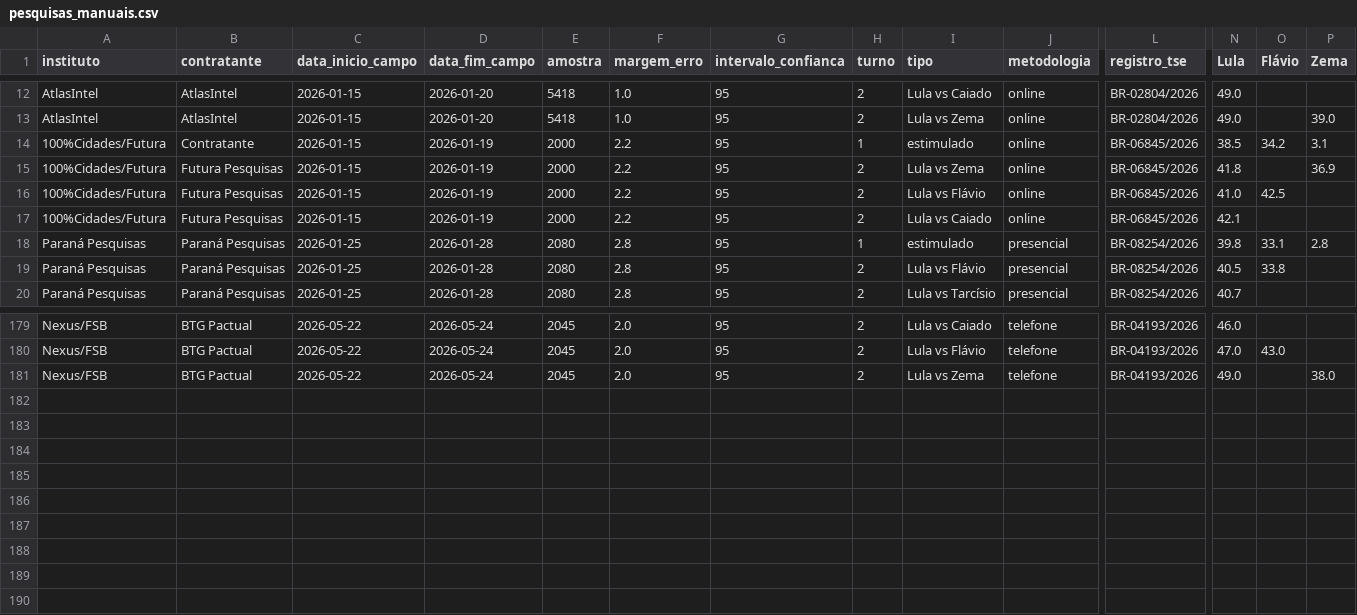
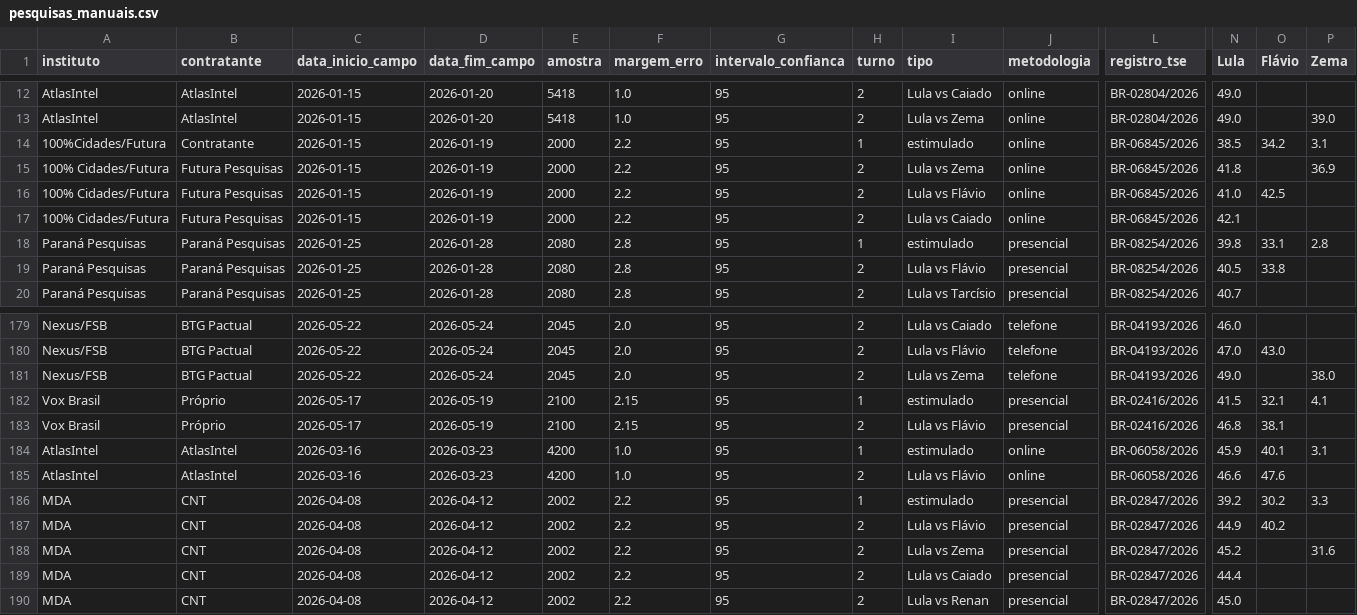
Before and after one commit to anac82/agregador-pesquisas, a CSV file: data/pesquisas_manuais.csv, drawn as a sheet; only a part is shown, gaps mark what is left out; rows hold the shown columns only; the diff names each change by its address in the sheet, - before the commit and + after, or states it on an @@ line.

Commit message:
Add files via upload

```diff
--- a/data/pesquisas_manuais.csv
+++ b/data/pesquisas_manuais.csv
-A15:A17 (instituto): 100%Cidades/Futura
+A15:A17 (instituto): 100% Cidades/Futura
+row 182: Vox Brasil | Próprio | 2026-05-17 | 2026-05-19 | 2100 | 2.15 | 95 | 1 | estimulado | presencial | BR-02416/2026 | 41.5 | 32.1 | 4.1
+row 183: Vox Brasil | Próprio | 2026-05-17 | 2026-05-19 | 2100 | 2.15 | 95 | 2 | Lula vs Flávio | presencial | BR-02416/2026 | 46.8 | 38.1
+row 184: AtlasIntel | AtlasIntel | 2026-03-16 | 2026-03-23 | 4200 | 1.0 | 95 | 1 | estimulado | online | BR-06058/2026 | 45.9 | 40.1 | 3.1
+row 185: AtlasIntel | AtlasIntel | 2026-03-16 | 2026-03-23 | 4200 | 1.0 | 95 | 2 | Lula vs Flávio | online | BR-06058/2026 | 46.6 | 47.6
+row 186: MDA | CNT | 2026-04-08 | 2026-04-12 | 2002 | 2.2 | 95 | 1 | estimulado | presencial | BR-02847/2026 | 39.2 | 30.2 | 3.3
+row 187: MDA | CNT | 2026-04-08 | 2026-04-12 | 2002 | 2.2 | 95 | 2 | Lula vs Flávio | presencial | BR-02847/2026 | 44.9 | 40.2
+row 188: MDA | CNT | 2026-04-08 | 2026-04-12 | 2002 | 2.2 | 95 | 2 | Lula vs Zema | presencial | BR-02847/2026 | 45.2 |  | 31.6
+row 189: MDA | CNT | 2026-04-08 | 2026-04-12 | 2002 | 2.2 | 95 | 2 | Lula vs Caiado | presencial | BR-02847/2026 | 44.4
+row 190: MDA | CNT | 2026-04-08 | 2026-04-12 | 2002 | 2.2 | 95 | 2 | Lula vs Renan | presencial | BR-02847/2026 | 45.0
```
